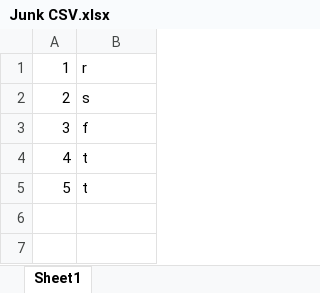
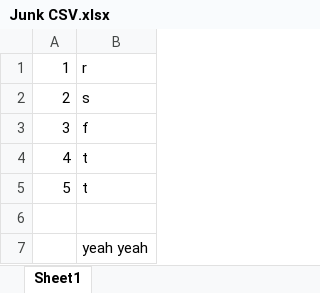
Before and after one commit to Mhbgc12/Whole-Rock-Geochemistry-plotting-tools, an Excel workbook: Junk CSV.xlsx, sheet Sheet1, drawn as a sheet; values as stored, in another font and other column widths than the file's, no borders; the diff names each change by its address in the sheet, - before the commit and + after, or states it on an @@ line.

Commit message:
Added_Sample

```diff
--- a/Junk CSV.xlsx (sheet Sheet1)
+++ b/Junk CSV.xlsx (sheet Sheet1)
+row 6: (empty)
+row 7:  | yeah yeah
```
